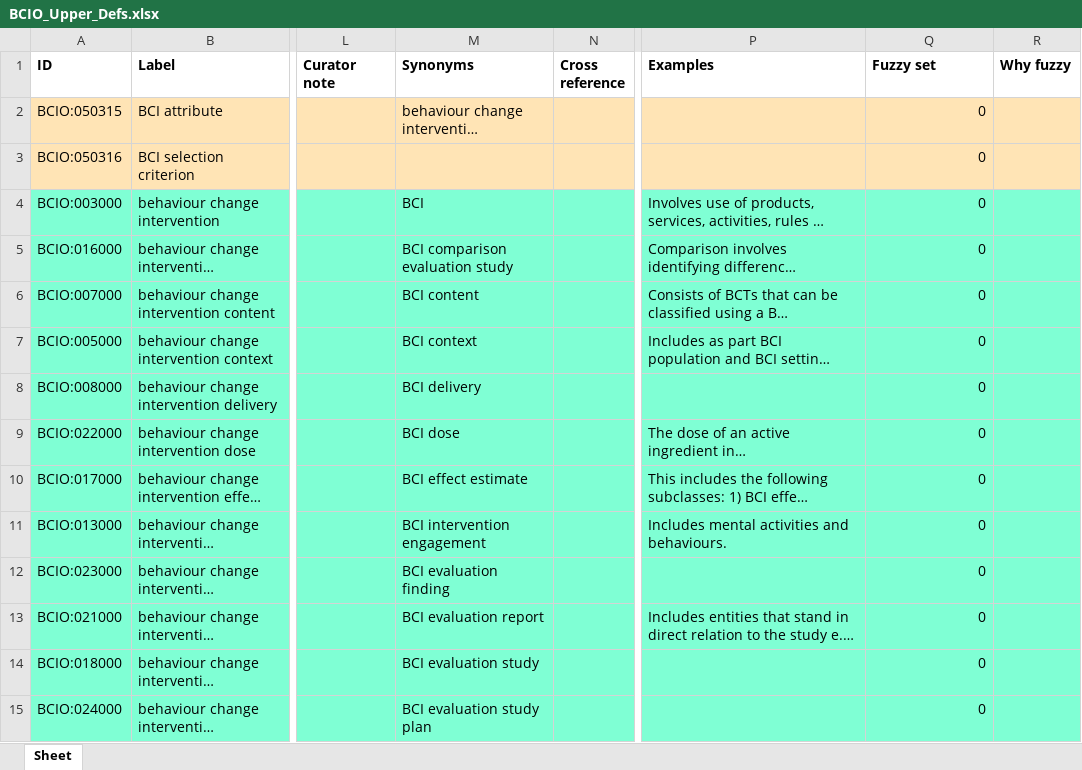
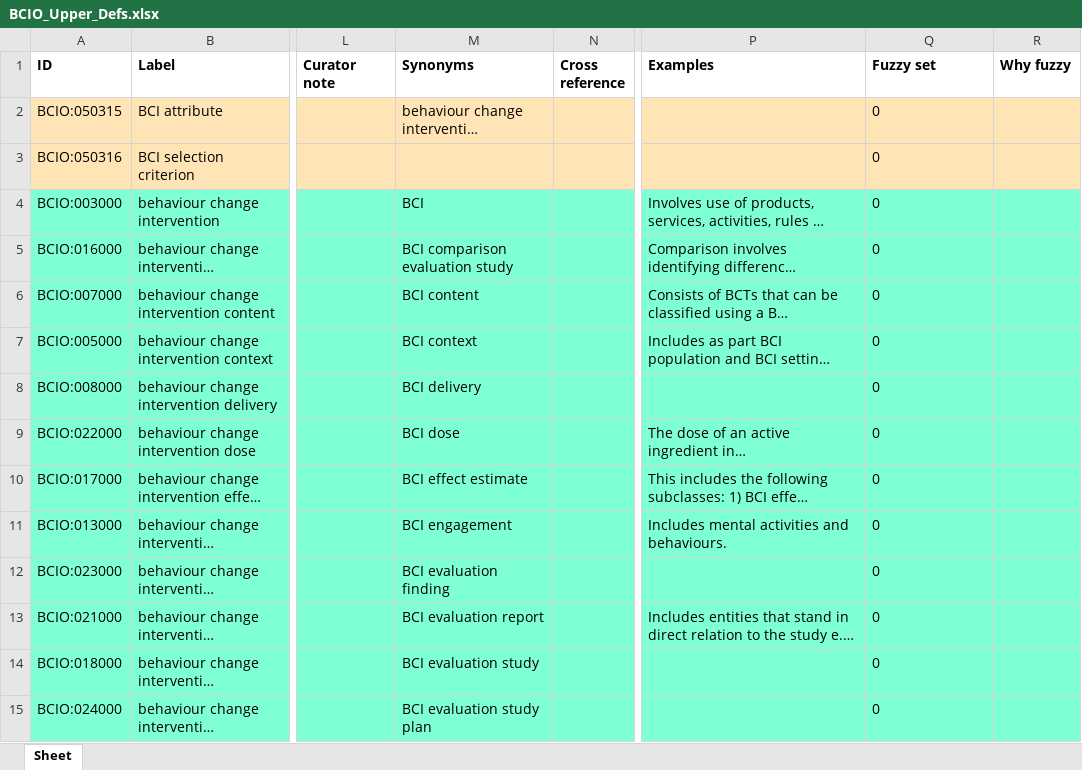
Before and after one commit to HumanBehaviourChangeProject/ontologies, an Excel workbook: Upper Level BCIO/inputs/BCIO_Upper_Defs.xlsx, sheet Sheet, drawn as a sheet; only a part is shown, gaps mark what is left out; long unchanged cells end in …; values as stored, in another font and other column widths than the file's, no borders; the diff covers the shown part only; the diff names each change by its address in the sheet, - before the commit and + after, or states it on an @@ line.

Commit message:
Updating BCIO_Upper_Defs.xlsx

```diff
--- a/Upper Level BCIO/inputs/BCIO_Upper_Defs.xlsx (sheet Sheet)
+++ b/Upper Level BCIO/inputs/BCIO_Upper_Defs.xlsx (sheet Sheet)
-Q2:Q15 alignment: right
+Q2:Q15 alignment: left
-M11 (Synonyms): BCI intervention engagement
+M11 (Synonyms): BCI engagement
```
Also changed, not shown: cell formats elsewhere in this sheet.
